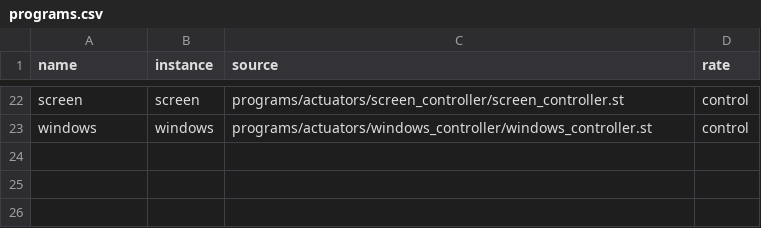
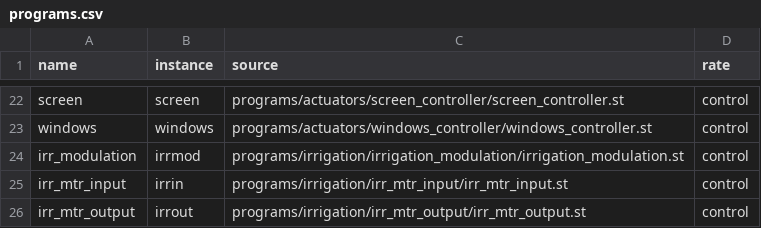
Before and after one commit to pstch/botanik2, a CSV file: src/sites/gh_mlb41/tables/programs.csv, drawn as a sheet; only a part is shown, gaps mark what is left out; the diff names each change by its address in the sheet, - before the commit and + after, or states it on an @@ line.

Commit message:
st: the modulation and both water meters

```diff
--- a/src/sites/gh_mlb41/tables/programs.csv
+++ b/src/sites/gh_mlb41/tables/programs.csv
+row 24: irr_modulation | irrmod | programs/irrigation/irrigation_modulation/irrigation_modulation.st | control
+row 25: irr_mtr_input | irrin | programs/irrigation/irr_mtr_input/irr_mtr_input.st | control
+row 26: irr_mtr_output | irrout | programs/irrigation/irr_mtr_output/irr_mtr_output.st | control
```
Also changed, not shown: src/sites/gh_mlb41/tables/status.csv, 30 other files.
